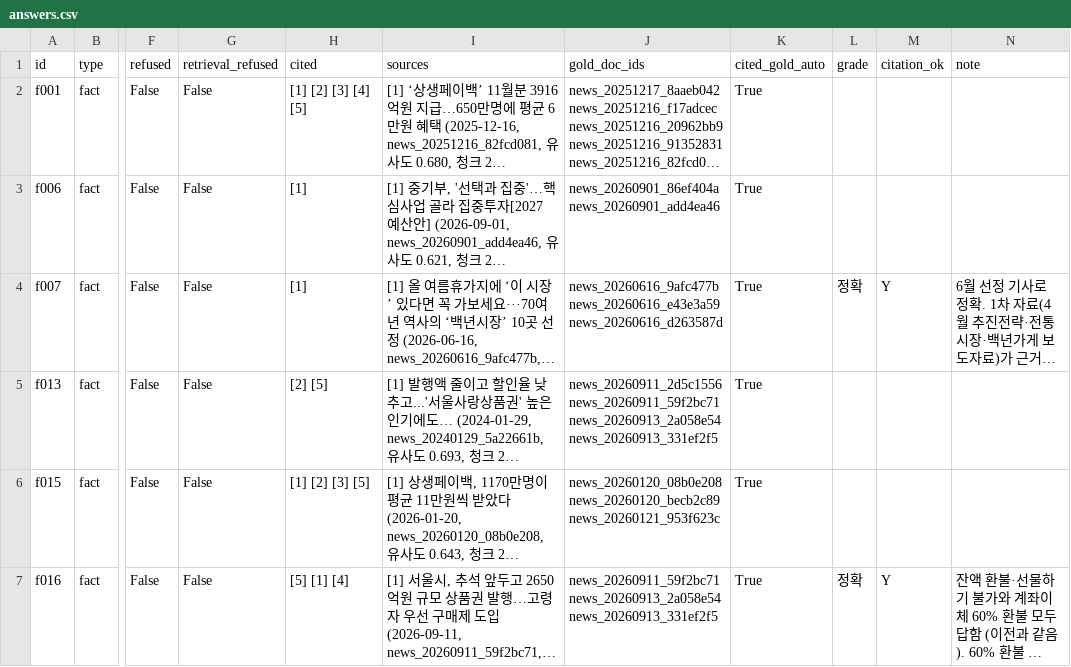
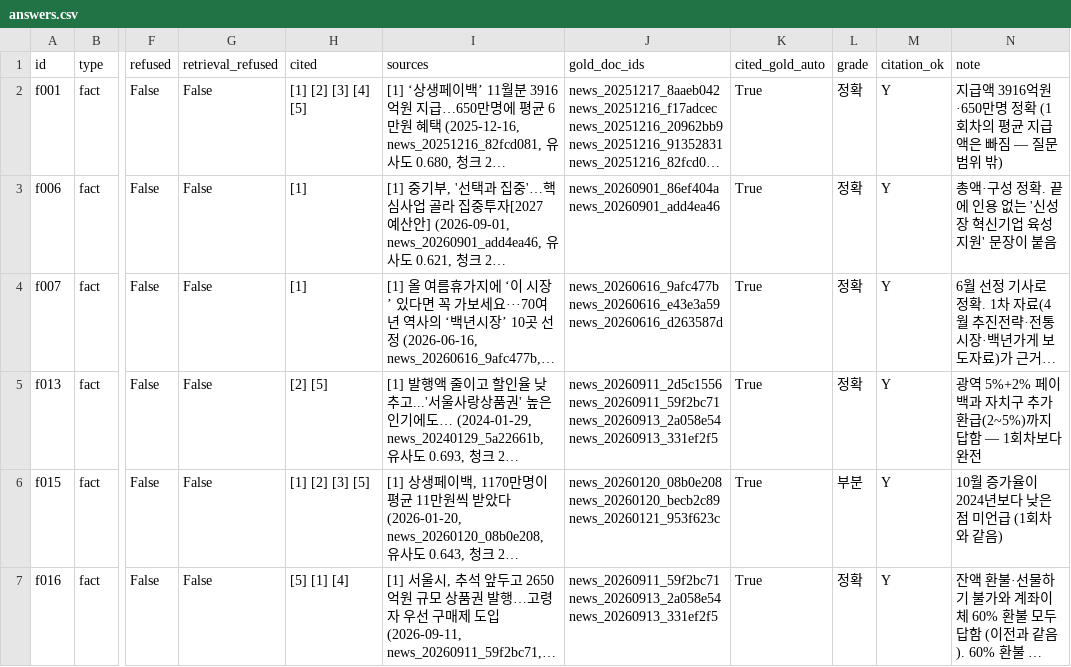
Before and after one commit to Hyeonwoo01/mini_project3, a CSV file: eval/results/20261104-1050_hybrid-c500-ctx2-kb2-answers-r2/answers.csv, drawn as a sheet; only a part is shown, gaps mark what is left out; long unchanged cells end in …; the diff covers the shown part only; the diff names each change by its address in the sheet, - before the commit and + after, or states it on an @@ line.

Commit message:
Grade two repeat answer runs and record run-to-run variation
The same configuration (hybrid c500, two chunks, with primary sources)
was run three times. Retrieval and refusals are identical every time,
but 5 of 24 answerable questions change grade between runs: accuracy
45.8-50.0% (mean 47.2%), including partial 62.5-75.0%, citation accuracy
81-90.5%. Only t007 is worse than the news-only run in all three runs
(it answers the application date instead of the payment date), so that
is the one consistent effect of the primary sources; the other drops sit
inside generation variance. The varying questions all combine several
dates, actors or figures; single-fact questions are stable.

```diff
--- a/eval/results/20261104-1050_hybrid-c500-ctx2-kb2-answers-r2/answers.csv
+++ b/eval/results/20261104-1050_hybrid-c500-ctx2-kb2-answers-r2/answers.csv
-L2:L3 (grade): (empty)
+L2:L3 (grade): 정확
-M2:M3 (citation_ok): (empty)
+M2:M3 (citation_ok): Y
-N2 (note): (empty)
+N2 (note): 지급액 3916억원·650만명 정확 (1회차의 평균 지급액은 빠짐 — 질문 범위 밖)
-N3 (note): (empty)
+N3 (note): 총액·구성 정확. 끝에 인용 없는 '신성장 혁신기업 육성 지원' 문장이 붙음
-L5 (grade): (empty)
+L5 (grade): 정확
-M5:M6 (citation_ok): (empty)
+M5:M6 (citation_ok): Y
-N5 (note): (empty)
+N5 (note): 광역 5%+2% 페이백과 자치구 추가 환급(2~5%)까지 답함 — 1회차보다 완전
-L6 (grade): (empty)
+L6 (grade): 부분
-N6 (note): (empty)
+N6 (note): 10월 증가율이 2024년보다 낮은 점 미언급 (1회차와 같음)
```
Also changed, not shown: 32 edited cells elsewhere in this file, eval/results/20261104-1055_hybrid-c500-ctx2-kb2-answers-r3/answers.csv, 4 other files.
